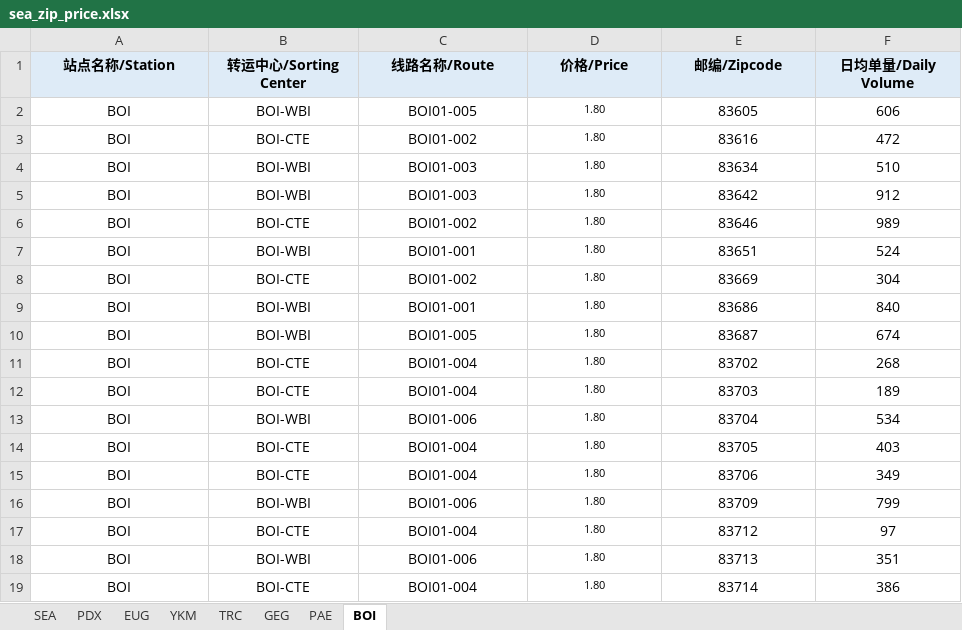
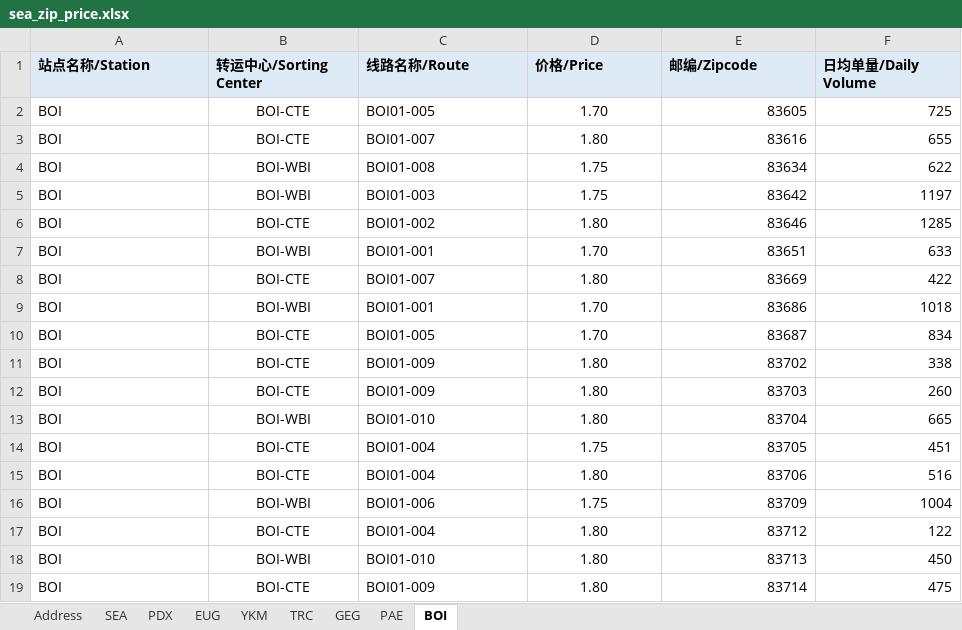
Before and after one commit to vincezez/sea-ops-console, an Excel workbook: data/source/sea_zip_price.xlsx, sheet BOI, drawn as a sheet; values as stored, in another font and other column widths than the file's, no borders; the diff names each change by its address in the sheet, - before the commit and + after, or states it on an @@ line.

```diff
--- a/data/source/sea_zip_price.xlsx (sheet BOI)
+++ b/data/source/sea_zip_price.xlsx (sheet BOI)
+sheet tab: Address
-A1:F1 alignment: center
+A1:F1 alignment: left
-A2:A19 alignment: center
+A2:A19 alignment: left
-B2 (转运中心/Sorting Center): BOI-WBI
+B2 (转运中心/Sorting Center): BOI-CTE
-C2:C19 alignment: center
+C2:C19 alignment: left
-D2 (价格/Price): 1.80
+D2 (价格/Price): 1.70
@@ D2:D19 text size: larger @@
-E2:F19 alignment: center
+E2:F19 alignment: right
-F2 (日均单量/Daily Volume): 606
+F2 (日均单量/Daily Volume): 725
-C3 (线路名称/Route): BOI01-002
+C3 (线路名称/Route): BOI01-007
-F3 (日均单量/Daily Volume): 472
+F3 (日均单量/Daily Volume): 655
-C4 (线路名称/Route): BOI01-003
+C4 (线路名称/Route): BOI01-008
-D4:D5 (价格/Price): 1.80
+D4:D5 (价格/Price): 1.75
-F4 (日均单量/Daily Volume): 510
+F4 (日均单量/Daily Volume): 622
-F5 (日均单量/Daily Volume): 912
+F5 (日均单量/Daily Volume): 1197
-F6 (日均单量/Daily Volume): 989
+F6 (日均单量/Daily Volume): 1285
-D7 (价格/Price): 1.80
+D7 (价格/Price): 1.70
-F7 (日均单量/Daily Volume): 524
+F7 (日均单量/Daily Volume): 633
-C8 (线路名称/Route): BOI01-002
+C8 (线路名称/Route): BOI01-007
-F8 (日均单量/Daily Volume): 304
+F8 (日均单量/Daily Volume): 422
-D9:D10 (价格/Price): 1.80
+D9:D10 (价格/Price): 1.70
-F9 (日均单量/Daily Volume): 840
+F9 (日均单量/Daily Volume): 1018
-B10 (转运中心/Sorting Center): BOI-WBI
+B10 (转运中心/Sorting Center): BOI-CTE
-F10 (日均单量/Daily Volume): 674
+F10 (日均单量/Daily Volume): 834
-C11:C12 (线路名称/Route): BOI01-004
+C11:C12 (线路名称/Route): BOI01-009
-F11 (日均单量/Daily Volume): 268
+F11 (日均单量/Daily Volume): 338
-F12 (日均单量/Daily Volume): 189
+F12 (日均单量/Daily Volume): 260
-C13 (线路名称/Route): BOI01-006
+C13 (线路名称/Route): BOI01-010
-F13 (日均单量/Daily Volume): 534
+F13 (日均单量/Daily Volume): 665
-D14 (价格/Price): 1.80
+D14 (价格/Price): 1.75
-F14 (日均单量/Daily Volume): 403
+F14 (日均单量/Daily Volume): 451
-F15 (日均单量/Daily Volume): 349
+F15 (日均单量/Daily Volume): 516
-D16 (价格/Price): 1.80
+D16 (价格/Price): 1.75
-F16 (日均单量/Daily Volume): 799
+F16 (日均单量/Daily Volume): 1004
-F17 (日均单量/Daily Volume): 97
+F17 (日均单量/Daily Volume): 122
-C18 (线路名称/Route): BOI01-006
+C18 (线路名称/Route): BOI01-010
-F18 (日均单量/Daily Volume): 351
+F18 (日均单量/Daily Volume): 450
-C19 (线路名称/Route): BOI01-004
+C19 (线路名称/Route): BOI01-009
-F19 (日均单量/Daily Volume): 386
+F19 (日均单量/Daily Volume): 475
```
Also changed, not shown: sheet SEA, sheet PDX, sheet EUG, sheet GEG, sheet PAE, sheet TRC, 1 more sheet.
